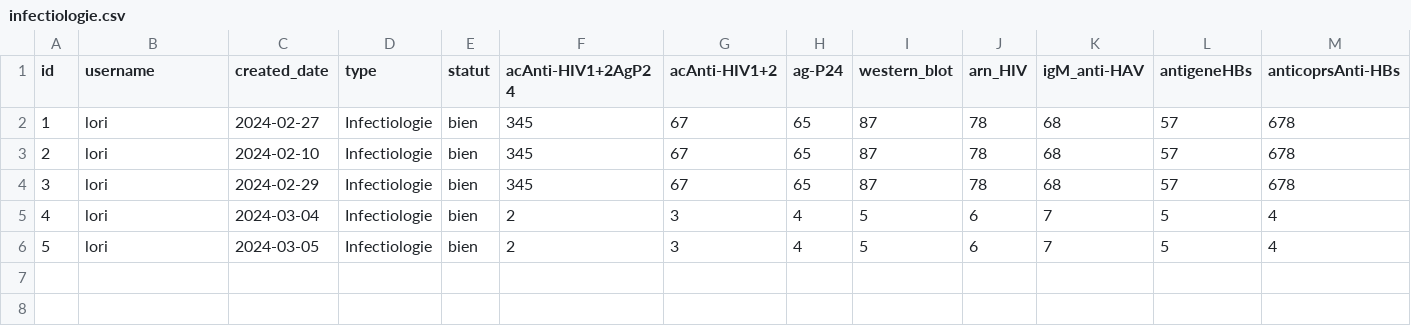
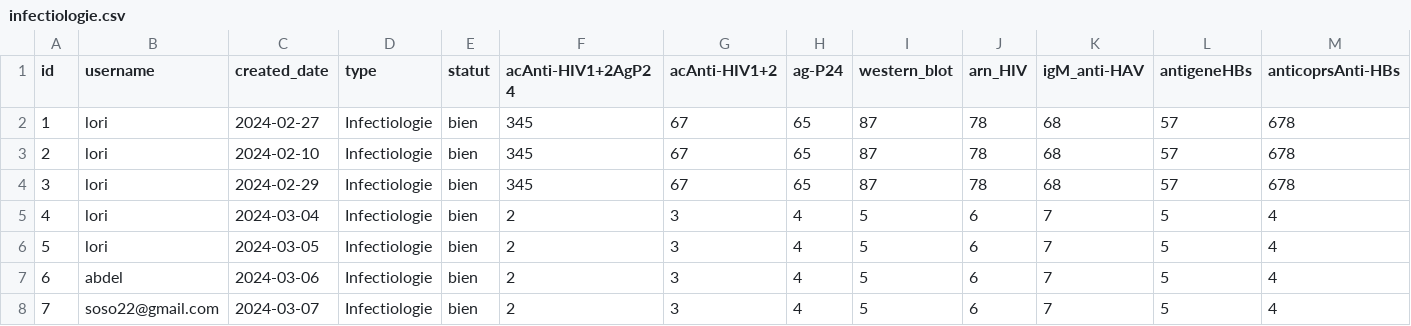
Before and after one commit to mahracha02/analyseMedical, a CSV file: data/Analyses/infectiologie.csv, drawn as a sheet; only a part is shown; rows hold the shown columns only; the diff names each change by its address in the sheet, - before the commit and + after, or states it on an @@ line.

```diff
--- a/data/Analyses/infectiologie.csv
+++ b/data/Analyses/infectiologie.csv
+row 7: 6 | abdel | 2024-03-06 | Infectiologie | bien | 2 | 3 | 4 | 5 | 6 | 7 | 5 | 4
+row 8: 7 | soso22@gmail.com | 2024-03-07 | Infectiologie | bien | 2 | 3 | 4 | 5 | 6 | 7 | 5 | 4
```
Also changed, not shown: data/Analyses/bilanHepatique.csv, data/Analyses/biochimieSanguine.csv, 25 other files.
